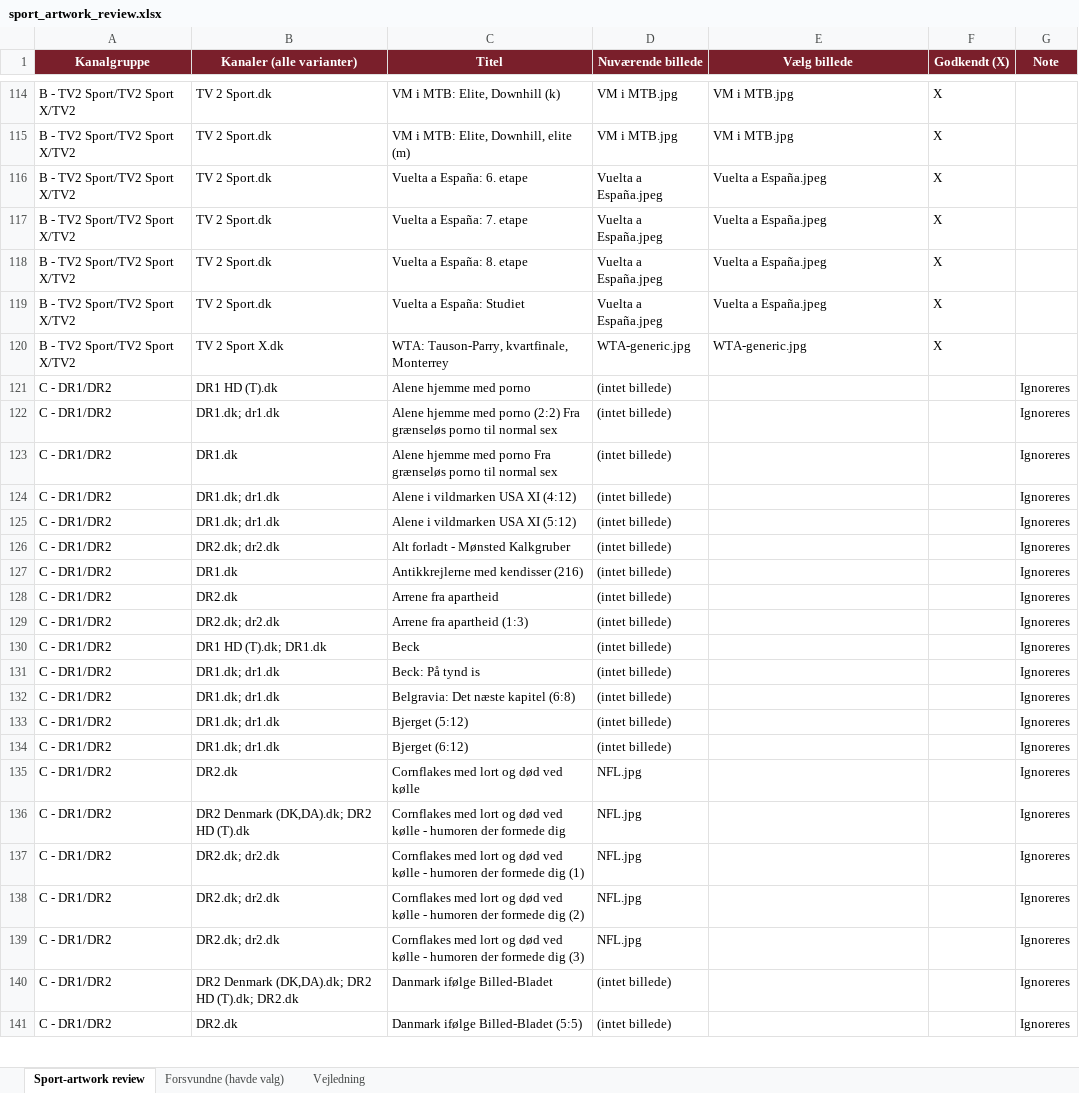
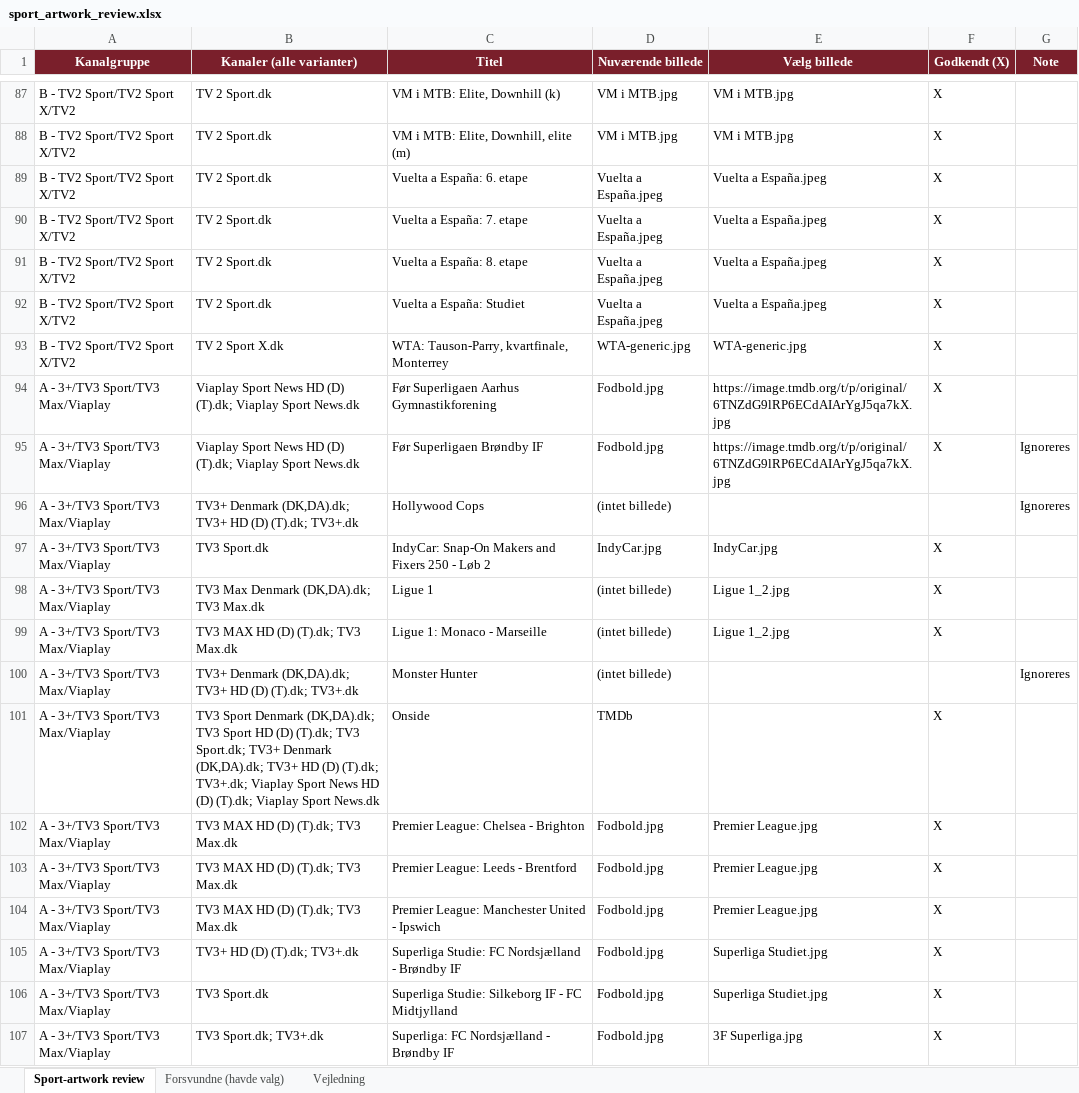
Before and after one commit to flanaganz/epgoal, an Excel workbook: data/sport_artwork_review.xlsx, sheet Sport-artwork review, drawn as a sheet; only a part is shown, gaps mark what is left out; the shorter side is filled out with more unchanged rows; values as stored, in another font and other column widths than the file's, no borders; the diff covers the shown part only; the diff names each change by its address in the sheet, - before the commit and + after, or states it on an @@ line.

```diff
--- a/data/sport_artwork_review.xlsx (sheet Sport-artwork review)
+++ b/data/sport_artwork_review.xlsx (sheet Sport-artwork review)
+row 94: A - 3+/TV3 Sport/TV3 Max/Viaplay | Viaplay Sport News HD (D) (T).dk; Viaplay Sport News.dk | Før Superligaen Aarhus Gymnastikforening | Fodbold.jpg | https://image.tmdb.org/t/p/original/6TNZdG9lRP6ECdAIArYgJ5qa7kX.jpg | X
+row 95: A - 3+/TV3 Sport/TV3 Max/Viaplay | Viaplay Sport News HD (D) (T).dk; Viaplay Sport News.dk | Før Superligaen Brøndby IF | Fodbold.jpg | https://image.tmdb.org/t/p/original/6TNZdG9lRP6ECdAIArYgJ5qa7kX.jpg | X | Ignoreres
@@ row 38 moved to row 96: A - 3+/TV3 Sport/TV3 Max/Viaplay @@
+row 97: A - 3+/TV3 Sport/TV3 Max/Viaplay | TV3 Sport.dk | IndyCar: Snap-On Makers and Fixers 250 - Løb 2 | IndyCar.jpg | IndyCar.jpg | X
+row 98: A - 3+/TV3 Sport/TV3 Max/Viaplay | TV3 Max Denmark (DK,DA).dk; TV3 Max.dk | Ligue 1 | (intet billede) | Ligue 1_2.jpg | X
+row 99: A - 3+/TV3 Sport/TV3 Max/Viaplay | TV3 MAX HD (D) (T).dk; TV3 Max.dk | Ligue 1: Monaco - Marseille | (intet billede) | Ligue 1_2.jpg | X
@@ row 47 moved to row 100: A - 3+/TV3 Sport/TV3 Max/Viaplay @@
+row 101: A - 3+/TV3 Sport/TV3 Max/Viaplay | TV3 Sport Denmark (DK,DA).dk; TV3 Sport HD (D) (T).dk; TV3 Sport.dk; TV3+ Denmark (DK,DA).dk; TV3+ HD (D) (T).dk; TV3+.dk; Viaplay Sport News HD (D) (T).dk; Viaplay Sport News.dk | Onside | TMDb |  | X
+row 102: A - 3+/TV3 Sport/TV3 Max/Viaplay | TV3 MAX HD (D) (T).dk; TV3 Max.dk | Premier League: Chelsea - Brighton | Fodbold.jpg | Premier League.jpg | X
+row 103: A - 3+/TV3 Sport/TV3 Max/Viaplay | TV3 MAX HD (D) (T).dk; TV3 Max.dk | Premier League: Leeds - Brentford | Fodbold.jpg | Premier League.jpg | X
+row 104: A - 3+/TV3 Sport/TV3 Max/Viaplay | TV3 MAX HD (D) (T).dk; TV3 Max.dk | Premier League: Manchester United - Ipswich | Fodbold.jpg | Premier League.jpg | X
+row 105: A - 3+/TV3 Sport/TV3 Max/Viaplay | TV3+ HD (D) (T).dk; TV3+.dk | Superliga Studie: FC Nordsjælland - Brøndby IF | Fodbold.jpg | Superliga Studiet.jpg | X
+row 106: A - 3+/TV3 Sport/TV3 Max/Viaplay | TV3 Sport.dk | Superliga Studie: Silkeborg IF - FC Midtjylland | Fodbold.jpg | Superliga Studiet.jpg | X
+row 107: A - 3+/TV3 Sport/TV3 Max/Viaplay | TV3 Sport.dk; TV3+.dk | Superliga: FC Nordsjælland - Brøndby IF | Fodbold.jpg | 3F Superliga.jpg | X
```
Also changed, not shown: 11 added rows, 23 removed rows and 2 moved rows elsewhere in this sheet, data/danish_artwork_review.xlsx, 11 other files.
